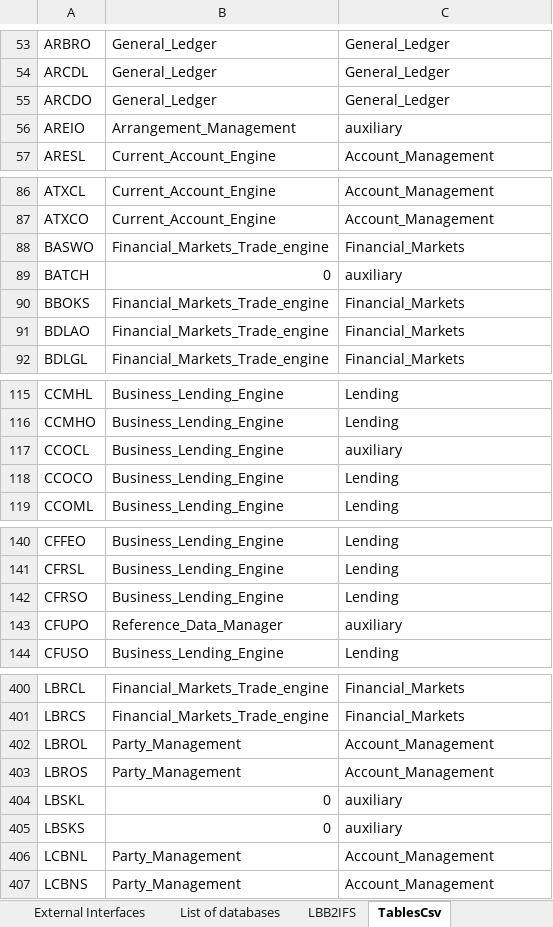
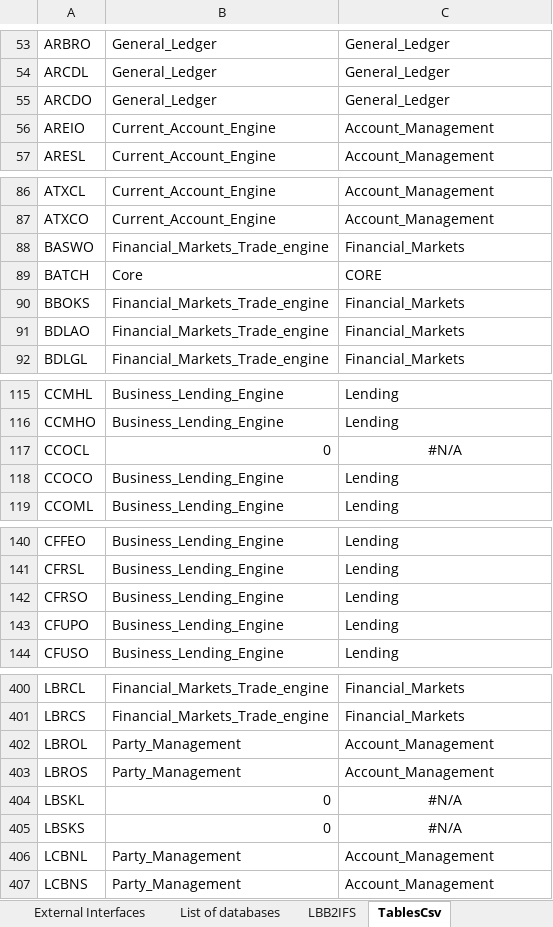
Before and after one commit to TomDeweerdt/BaselinedDocs, an Excel workbook: ifsarchi/Databases and Modules.xlsx, sheet TablesCsv, drawn as a sheet; only a part is shown, gaps mark what is left out; values as stored, in another font and other column widths than the file's, no borders; the diff covers the shown part only; the diff names each change by its address in the sheet, - before the commit and + after, or states it on an @@ line.

```diff
--- a/ifsarchi/Databases and Modules.xlsx (sheet TablesCsv)
+++ b/ifsarchi/Databases and Modules.xlsx (sheet TablesCsv)
-B56: Arrangement_Management
+B56: Current_Account_Engine
-C56: auxiliary
+C56: Account_Management
-B89: 0
+B89: Core
-C89: auxiliary
+C89: CORE
-B117: Business_Lending_Engine
+B117: 0
-C117: auxiliary
+C117: #N/A
-C117 alignment: left
+C117 alignment: center
-B143: Reference_Data_Manager
+B143: Business_Lending_Engine
-C143: auxiliary
+C143: Lending
-C404:C405: auxiliary
+C404:C405: #N/A
-C404:C405 alignment: left
+C404:C405 alignment: center
```
Also changed, not shown: 80 edited cells and cell formats elsewhere in this sheet, sheet Tables info, sheet Work progress, charts or pictures.
